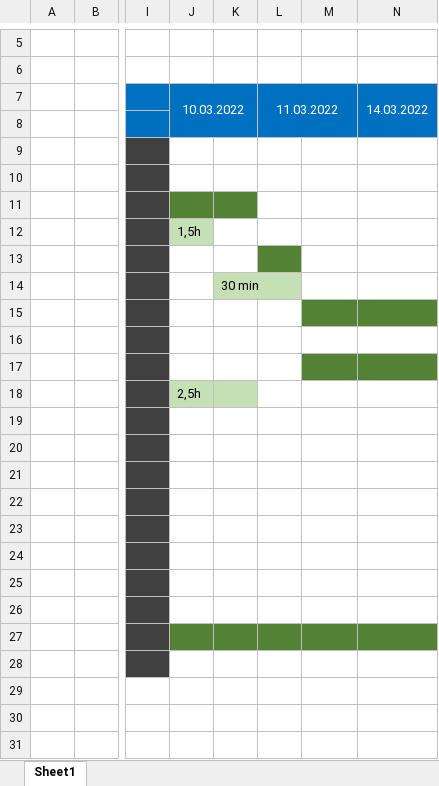
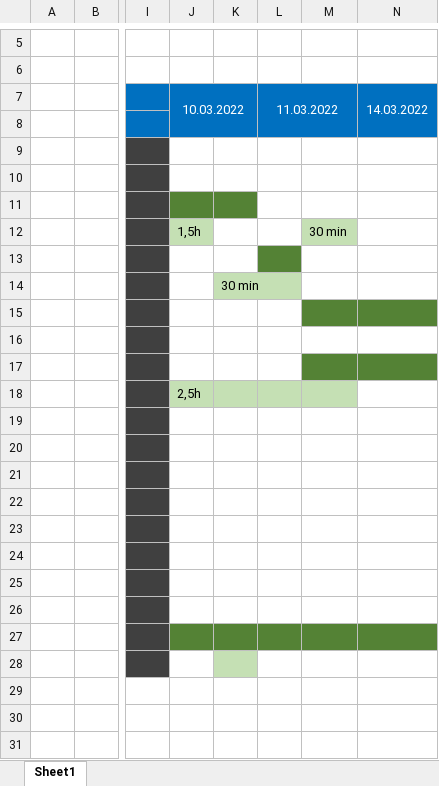
Before and after one commit to Red8Bee/Cambotmanager-IPA-Maurice-Meier, an Excel workbook: Dokumentation/ZeitPlan IPA Maurice Meier.xlsx, sheet Sheet1, drawn as a sheet; only a part is shown, gaps mark what is left out; values as stored, in another font and other column widths than the file's, no borders; the diff names each change by its address in the sheet, - before the commit and + after, or states it on an @@ line.

Commit message:
Daily Commit 11.03.2022 / Tag 4

```diff
--- a/Dokumentation/ZeitPlan IPA Maurice Meier.xlsx (sheet Sheet1)
+++ b/Dokumentation/ZeitPlan IPA Maurice Meier.xlsx (sheet Sheet1)
-M12: (empty)
+M12: 30 min
-M12 fill: none
+M12 fill: #C5E0B4
-L18:M18 fill: none
+L18:M18 fill: #C5E0B4
-K28 fill: none
+K28 fill: #C5E0B4
```
